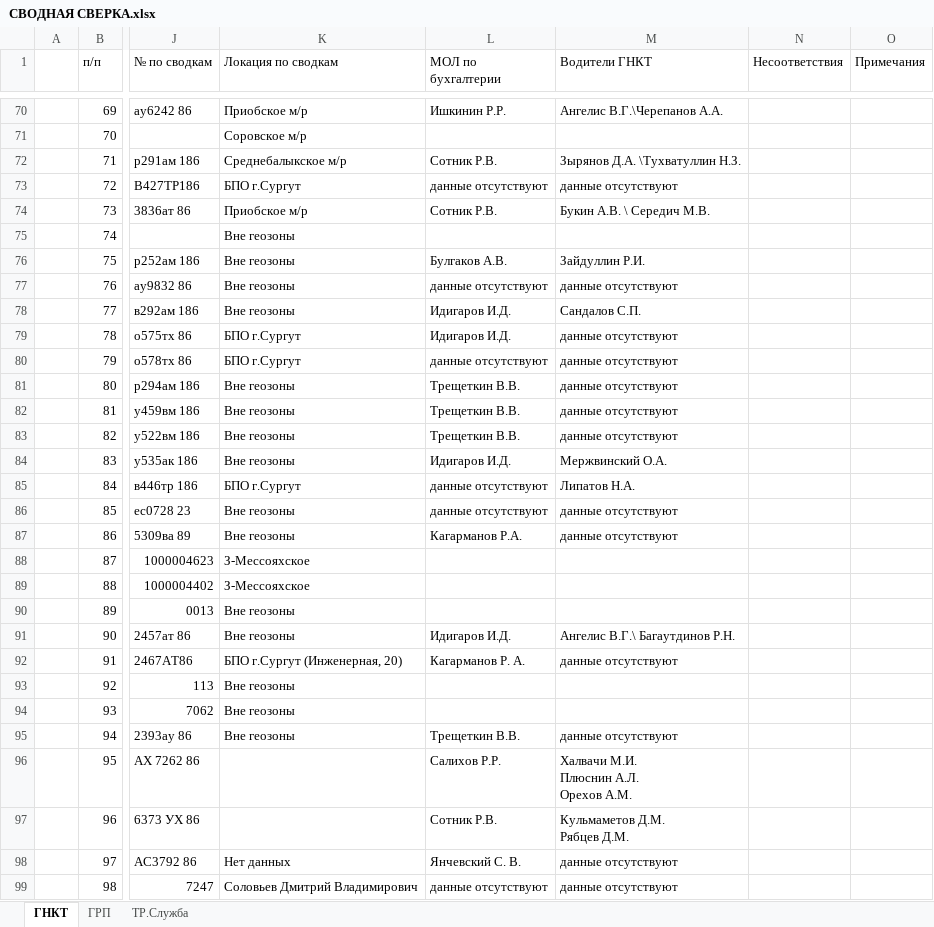
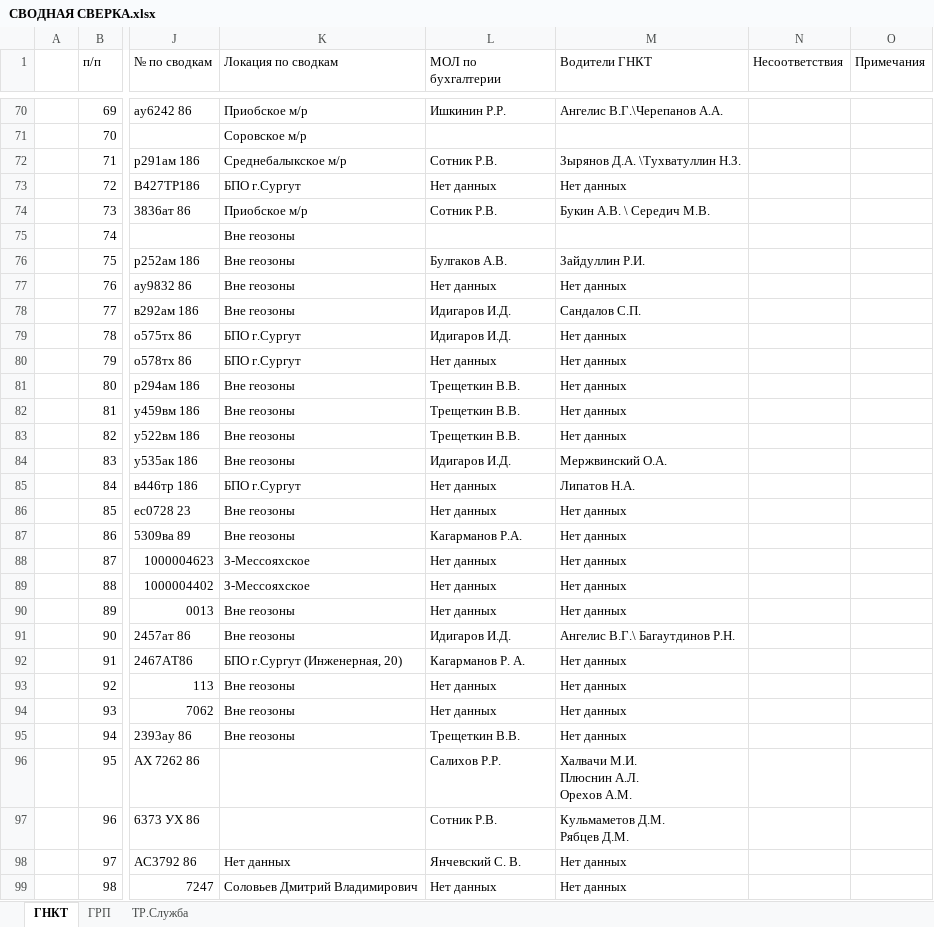
Before and after one commit to romanoffnv/total_match, an Excel workbook: СВОДНАЯ СВЕРКА.xlsx, sheet ГНКТ, drawn as a sheet; only a part is shown, gaps mark what is left out; values as stored, in another font and other column widths than the file's, no cell formats; charts and pictures not drawn; the diff covers the shown part only; the diff names each change by its address in the sheet, - before the commit and + after, or states it on an @@ line.

```diff
--- a/СВОДНАЯ СВЕРКА.xlsx (sheet ГНКТ)
+++ b/СВОДНАЯ СВЕРКА.xlsx (sheet ГНКТ)
-L73 (МОЛ по бухгалтерии): данные отсутствуют
+L73 (МОЛ по бухгалтерии): Нет данных
-M73 (Водители ГНКТ): данные отсутствуют
+M73 (Водители ГНКТ): Нет данных
-L77 (МОЛ по бухгалтерии): данные отсутствуют
+L77 (МОЛ по бухгалтерии): Нет данных
-M77 (Водители ГНКТ): данные отсутствуют
+M77 (Водители ГНКТ): Нет данных
-M79:M83 (Водители ГНКТ): данные отсутствуют
+M79:M83 (Водители ГНКТ): Нет данных
-L80 (МОЛ по бухгалтерии): данные отсутствуют
+L80 (МОЛ по бухгалтерии): Нет данных
-L85:L86 (МОЛ по бухгалтерии): данные отсутствуют
+L85:L86 (МОЛ по бухгалтерии): Нет данных
-M86:M87 (Водители ГНКТ): данные отсутствуют
+M86:M87 (Водители ГНКТ): Нет данных
-L88:L90 (МОЛ по бухгалтерии): (empty)
+L88:L90 (МОЛ по бухгалтерии): Нет данных
-M88:M90 (Водители ГНКТ): (empty)
+M88:M90 (Водители ГНКТ): Нет данных
-M92 (Водители ГНКТ): данные отсутствуют
+M92 (Водители ГНКТ): Нет данных
-L93:L94 (МОЛ по бухгалтерии): (empty)
+L93:L94 (МОЛ по бухгалтерии): Нет данных
-M93:M94 (Водители ГНКТ): (empty)
+M93:M94 (Водители ГНКТ): Нет данных
-M95 (Водители ГНКТ): данные отсутствуют
+M95 (Водители ГНКТ): Нет данных
-M98:M99 (Водители ГНКТ): данные отсутствуют
+M98:M99 (Водители ГНКТ): Нет данных
-L99 (МОЛ по бухгалтерии): данные отсутствуют
+L99 (МОЛ по бухгалтерии): Нет данных
```
Also changed, not shown: 3 removed rows and 37 edited cells elsewhere in this sheet, sheet ГРП, sheet ТР.Служба, cell formats, charts or pictures, 6 other files.
